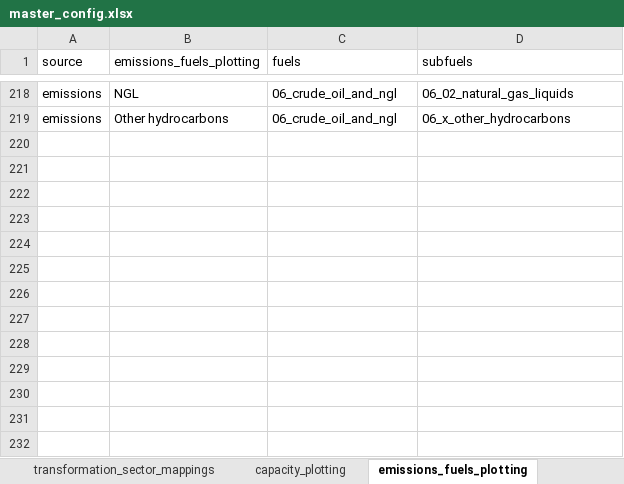
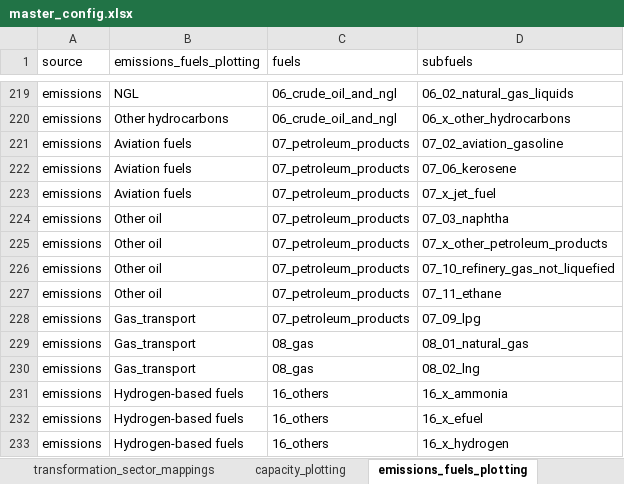
Before and after one commit to asia-pacific-energy-research-centre/9th_edition_visualisation, an Excel workbook: config/master_config.xlsx, sheet emissions_fuels_plotting, drawn as a sheet; only a part is shown, gaps mark what is left out; values as stored, in another font and other column widths than the file's, no borders; charts and pictures not drawn; the diff covers the shown part only; the diff names each change by its address in the sheet, - before the commit and + after, or states it on an @@ line.

```diff
--- a/config/master_config.xlsx (sheet emissions_fuels_plotting)
+++ b/config/master_config.xlsx (sheet emissions_fuels_plotting)
+row 221: emissions | Aviation fuels | 07_petroleum_products | 07_02_aviation_gasoline
+row 222: emissions | Aviation fuels | 07_petroleum_products | 07_06_kerosene
+row 223: emissions | Aviation fuels | 07_petroleum_products | 07_x_jet_fuel
+row 224: emissions | Other oil | 07_petroleum_products | 07_03_naphtha
+row 225: emissions | Other oil | 07_petroleum_products | 07_x_other_petroleum_products
+row 226: emissions | Other oil | 07_petroleum_products | 07_10_refinery_gas_not_liquefied
+row 227: emissions | Other oil | 07_petroleum_products | 07_11_ethane
+row 228: emissions | Gas_transport | 07_petroleum_products | 07_09_lpg
+row 229: emissions | Gas_transport | 08_gas | 08_01_natural_gas
+row 230: emissions | Gas_transport | 08_gas | 08_02_lng
+row 231: emissions | Hydrogen-based fuels | 16_others | 16_x_ammonia
+row 232: emissions | Hydrogen-based fuels | 16_others | 16_x_efuel
+row 233: emissions | Hydrogen-based fuels | 16_others | 16_x_hydrogen
```
Also changed, not shown: 1 added row and 10 edited cells elsewhere in this sheet, sheet two_dimensional_plots, sheet fuels_plotting, sheet colors, sheet plotting_name_to_label, sheet plotting_specifications, charts or pictures, 5 other files.
